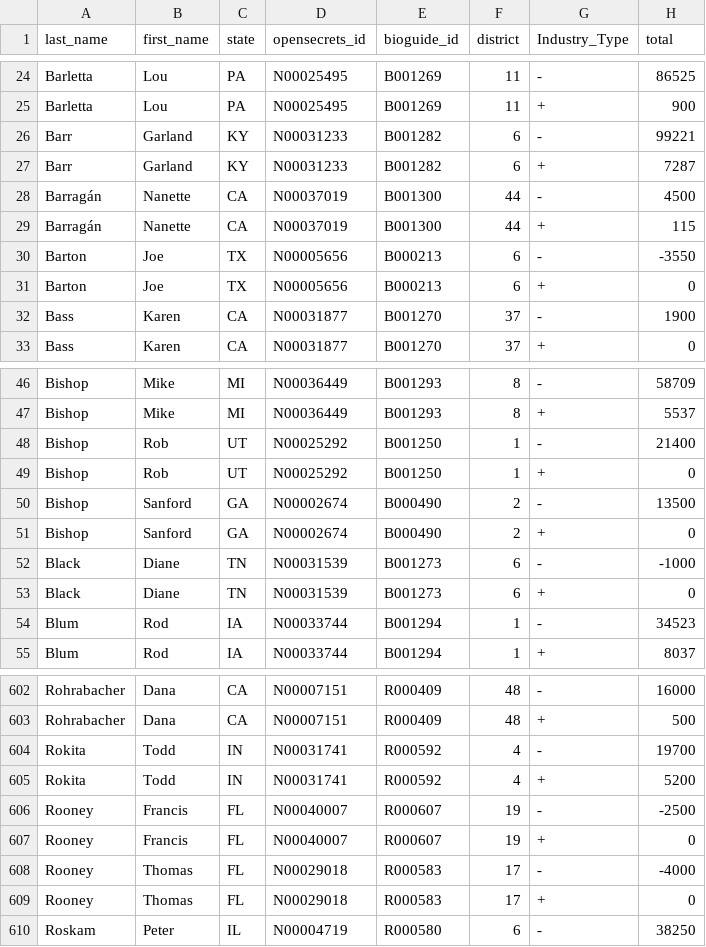
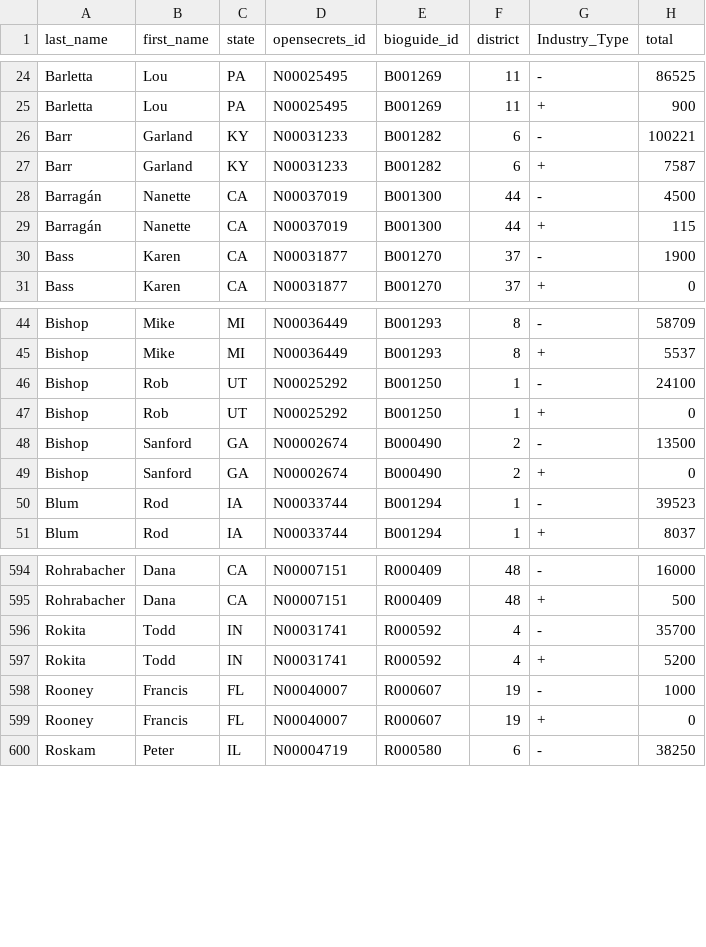
Before and after one commit to minnaheim/contribution_vote_data, a CSV file: data/cleaned/contribs16_summarized.csv, drawn as a sheet; only a part is shown, gaps mark what is left out; the diff covers the shown part only.

```diff
--- a/data/cleaned/contribs16_summarized.csv
+++ b/data/cleaned/contribs16_summarized.csv
@@ -25,8 +25,6 @@
 "Barletta","Lou","PA","N00025495","B001269",11,"+",900
-"Barr","Garland","KY","N00031233","B001282",6,"-",99221
-"Barr","Garland","KY","N00031233","B001282",6,"+",7287
+"Barr","Garland","KY","N00031233","B001282",6,"-",100221
+"Barr","Garland","KY","N00031233","B001282",6,"+",7587
 "Barragán","Nanette","CA","N00037019","B001300",44,"-",4500
 "Barragán","Nanette","CA","N00037019","B001300",44,"+",115
-"Barton","Joe","TX","N00005656","B000213",6,"-",-3550
-"Barton","Joe","TX","N00005656","B000213",6,"+",0
 "Bass","Karen","CA","N00031877","B001270",37,"-",1900
@@ -47,3 +45,3 @@
 "Bishop","Mike","MI","N00036449","B001293",8,"+",5537
-"Bishop","Rob","UT","N00025292","B001250",1,"-",21400
+"Bishop","Rob","UT","N00025292","B001250",1,"-",24100
 "Bishop","Rob","UT","N00025292","B001250",1,"+",0
@@ -51,5 +49,3 @@
 "Bishop","Sanford","GA","N00002674","B000490",2,"+",0
-"Black","Diane","TN","N00031539","B001273",6,"-",-1000
-"Black","Diane","TN","N00031539","B001273",6,"+",0
-"Blum","Rod","IA","N00033744","B001294",1,"-",34523
+"Blum","Rod","IA","N00033744","B001294",1,"-",39523
 "Blum","Rod","IA","N00033744","B001294",1,"+",8037
@@ -603,8 +595,6 @@
 "Rohrabacher","Dana","CA","N00007151","R000409",48,"+",500
-"Rokita","Todd","IN","N00031741","R000592",4,"-",19700
+"Rokita","Todd","IN","N00031741","R000592",4,"-",35700
 "Rokita","Todd","IN","N00031741","R000592",4,"+",5200
-"Rooney","Francis","FL","N00040007","R000607",19,"-",-2500
+"Rooney","Francis","FL","N00040007","R000607",19,"-",1000
 "Rooney","Francis","FL","N00040007","R000607",19,"+",0
-"Rooney","Thomas","FL","N00029018","R000583",17,"-",-4000
-"Rooney","Thomas","FL","N00029018","R000583",17,"+",0
 "Roskam","Peter","IL","N00004719","R000580",6,"-",38250
```
Also changed, not shown: 6 removed rows and 85 edited cells elsewhere in this file, data/cleaned/contribs14_summarized.csv, data/cleaned/contribs16_2_summarized.csv, 13 other files.
